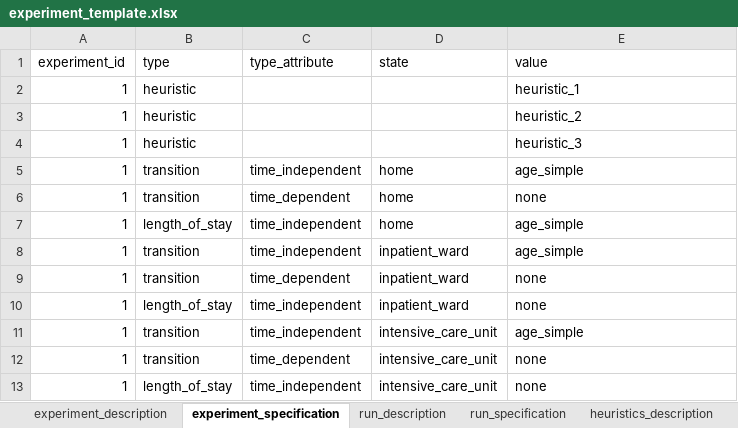
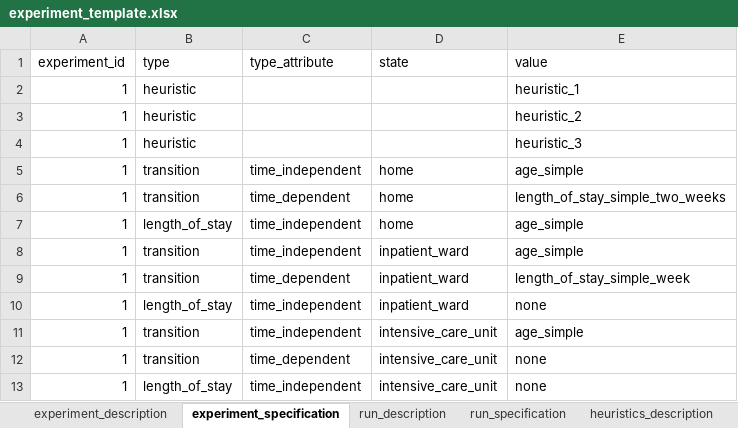
Before and after one commit to tprunarsson/BCS, an Excel workbook: lsh_data_processing/experiment_template.xlsx, sheet experiment_specification, drawn as a sheet; only a part is shown; values as stored, in another font and other column widths than the file's, no borders; the diff names each change by its address in the sheet, - before the commit and + after, or states it on an @@ line.

```diff
--- a/lsh_data_processing/experiment_template.xlsx (sheet experiment_specification)
+++ b/lsh_data_processing/experiment_template.xlsx (sheet experiment_specification)
-E6 (value): none
+E6 (value): length_of_stay_simple_two_weeks
-E9 (value): none
+E9 (value): length_of_stay_simple_week
```
Also changed, not shown: lsh_data_processing/lsh_coding.xlsx, 5 other files.
